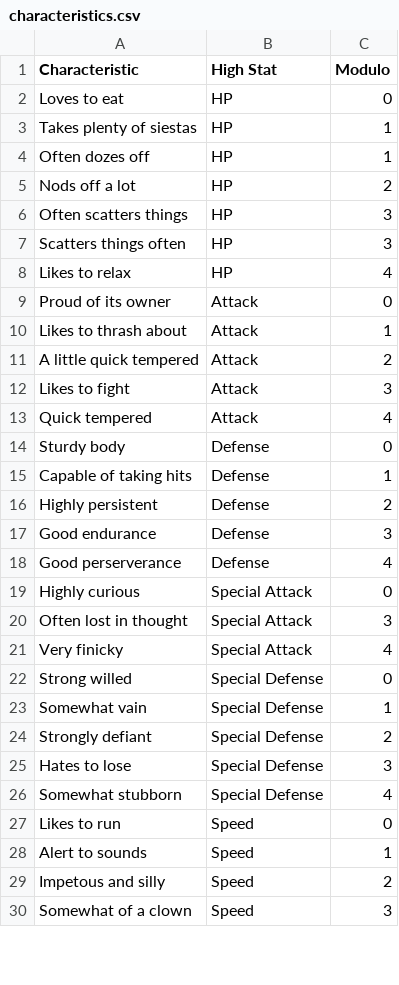
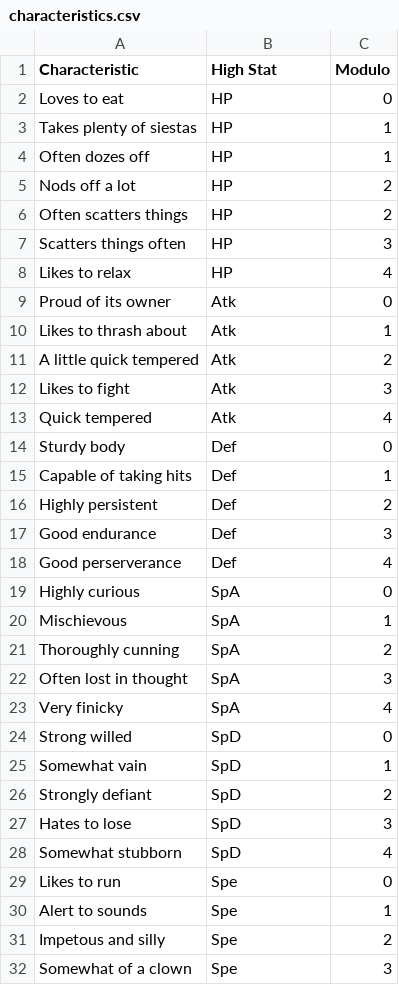
Before and after one commit to lilellia/ivchecker, a CSV file: data/characteristics.csv, drawn as a sheet; only a part is shown; the diff covers the shown part only.

```diff
--- a/data/characteristics.csv
+++ b/data/characteristics.csv
@@ -5,26 +5,28 @@ Often dozes off,HP,1
 Nods off a lot,HP,2
-Often scatters things,HP,3
+Often scatters things,HP,2
 Scatters things often,HP,3
 Likes to relax,HP,4
-Proud of its owner,Attack,0
-Likes to thrash about,Attack,1
-A little quick tempered,Attack,2
-Likes to fight,Attack,3
-Quick tempered,Attack,4
-Sturdy body,Defense,0
-Capable of taking hits,Defense,1
-Highly persistent,Defense,2
-Good endurance,Defense,3
-Good perserverance,Defense,4
-Highly curious,Special Attack,0
-Often lost in thought,Special Attack,3
-Very finicky,Special Attack,4
-Strong willed,Special Defense,0
-Somewhat vain,Special Defense,1
-Strongly defiant,Special Defense,2
-Hates to lose,Special Defense,3
-Somewhat stubborn,Special Defense,4
-Likes to run,Speed,0
-Alert to sounds,Speed,1
-Impetous and silly,Speed,2
-Somewhat of a clown,Speed,3
+Proud of its owner,Atk,0
+Likes to thrash about,Atk,1
+A little quick tempered,Atk,2
+Likes to fight,Atk,3
+Quick tempered,Atk,4
+Sturdy body,Def,0
+Capable of taking hits,Def,1
+Highly persistent,Def,2
+Good endurance,Def,3
+Good perserverance,Def,4
+Highly curious,SpA,0
+Mischievous,SpA,1
+Thoroughly cunning,SpA,2
+Often lost in thought,SpA,3
+Very finicky,SpA,4
+Strong willed,SpD,0
+Somewhat vain,SpD,1
+Strongly defiant,SpD,2
+Hates to lose,SpD,3
+Somewhat stubborn,SpD,4
+Likes to run,Spe,0
+Alert to sounds,Spe,1
+Impetous and silly,Spe,2
+Somewhat of a clown,Spe,3
```
Also changed, not shown: 1 edited cell elsewhere in this file, 6 other files.
